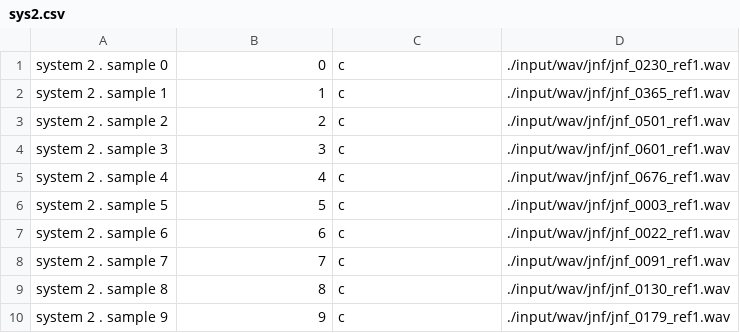
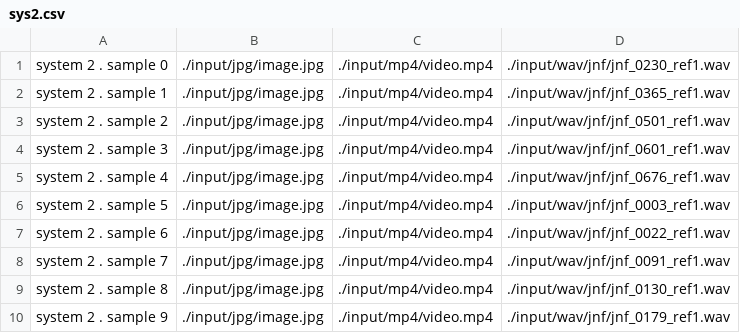
Before and after one commit to seblemaguer/flexeval, a CSV file: input/sys2.csv, drawn as a sheet.

```diff
--- a/input/sys2.csv
+++ b/input/sys2.csv
@@ -1,10 +1,10 @@
-system 2 . sample 0;0;c;./input/wav/jnf/jnf_0230_ref1.wav
-system 2 . sample 1;1;c;./input/wav/jnf/jnf_0365_ref1.wav
-system 2 . sample 2;2;c;./input/wav/jnf/jnf_0501_ref1.wav
-system 2 . sample 3;3;c;./input/wav/jnf/jnf_0601_ref1.wav
-system 2 . sample 4;4;c;./input/wav/jnf/jnf_0676_ref1.wav
-system 2 . sample 5;5;c;./input/wav/jnf/jnf_0003_ref1.wav
-system 2 . sample 6;6;c;./input/wav/jnf/jnf_0022_ref1.wav
-system 2 . sample 7;7;c;./input/wav/jnf/jnf_0091_ref1.wav
-system 2 . sample 8;8;c;./input/wav/jnf/jnf_0130_ref1.wav
-system 2 . sample 9;9;c;./input/wav/jnf/jnf_0179_ref1.wav
+system 2 . sample 0;./input/jpg/image.jpg;./input/mp4/video.mp4;./input/wav/jnf/jnf_0230_ref1.wav
+system 2 . sample 1;./input/jpg/image.jpg;./input/mp4/video.mp4;./input/wav/jnf/jnf_0365_ref1.wav
+system 2 . sample 2;./input/jpg/image.jpg;./input/mp4/video.mp4;./input/wav/jnf/jnf_0501_ref1.wav
+system 2 . sample 3;./input/jpg/image.jpg;./input/mp4/video.mp4;./input/wav/jnf/jnf_0601_ref1.wav
+system 2 . sample 4;./input/jpg/image.jpg;./input/mp4/video.mp4;./input/wav/jnf/jnf_0676_ref1.wav
+system 2 . sample 5;./input/jpg/image.jpg;./input/mp4/video.mp4;./input/wav/jnf/jnf_0003_ref1.wav
+system 2 . sample 6;./input/jpg/image.jpg;./input/mp4/video.mp4;./input/wav/jnf/jnf_0022_ref1.wav
+system 2 . sample 7;./input/jpg/image.jpg;./input/mp4/video.mp4;./input/wav/jnf/jnf_0091_ref1.wav
+system 2 . sample 8;./input/jpg/image.jpg;./input/mp4/video.mp4;./input/wav/jnf/jnf_0130_ref1.wav
+system 2 . sample 9;./input/jpg/image.jpg;./input/mp4/video.mp4;./input/wav/jnf/jnf_0179_ref1.wav
```
Also changed, not shown: input/sys0.csv, input/sys1.csv, 5 other files.
